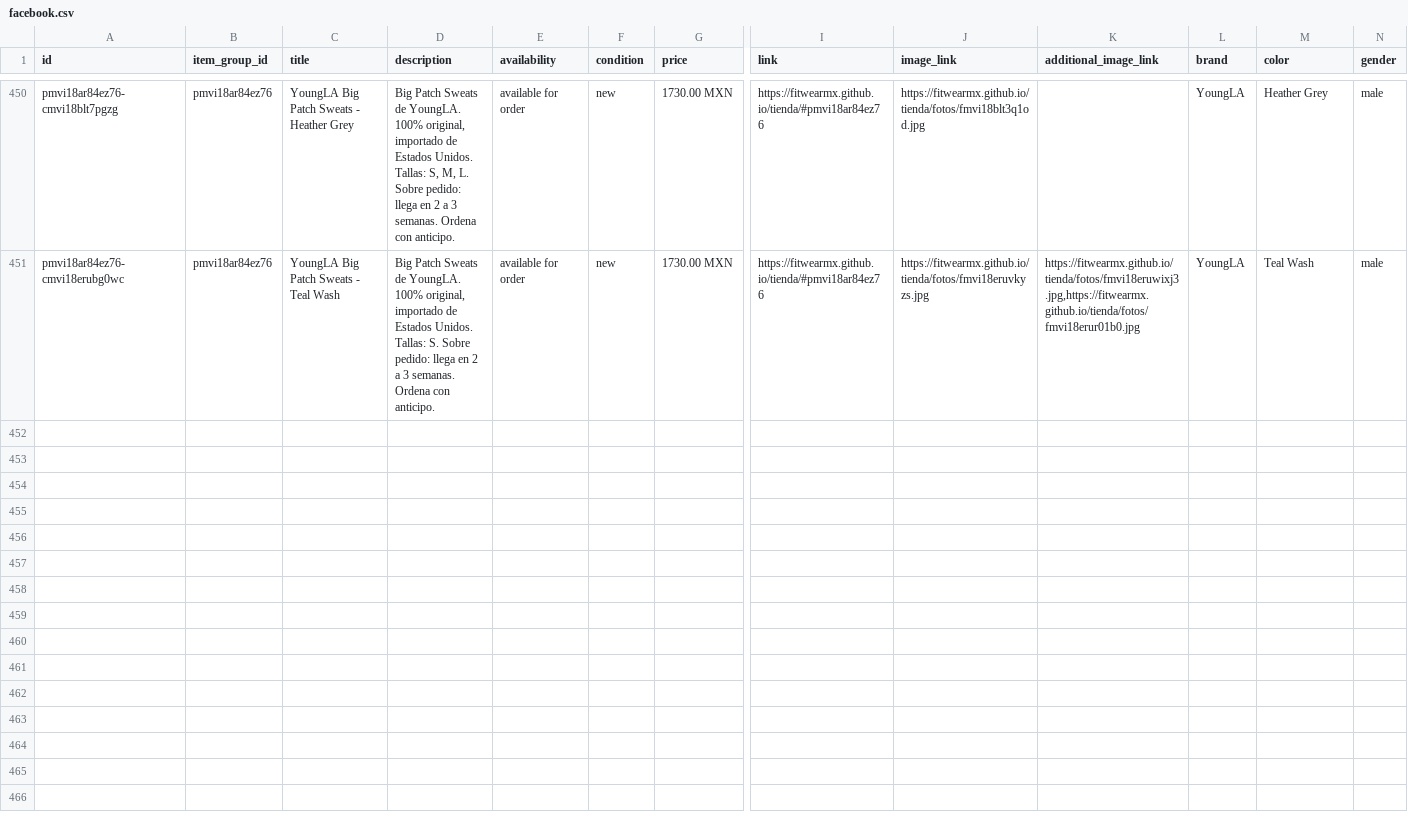
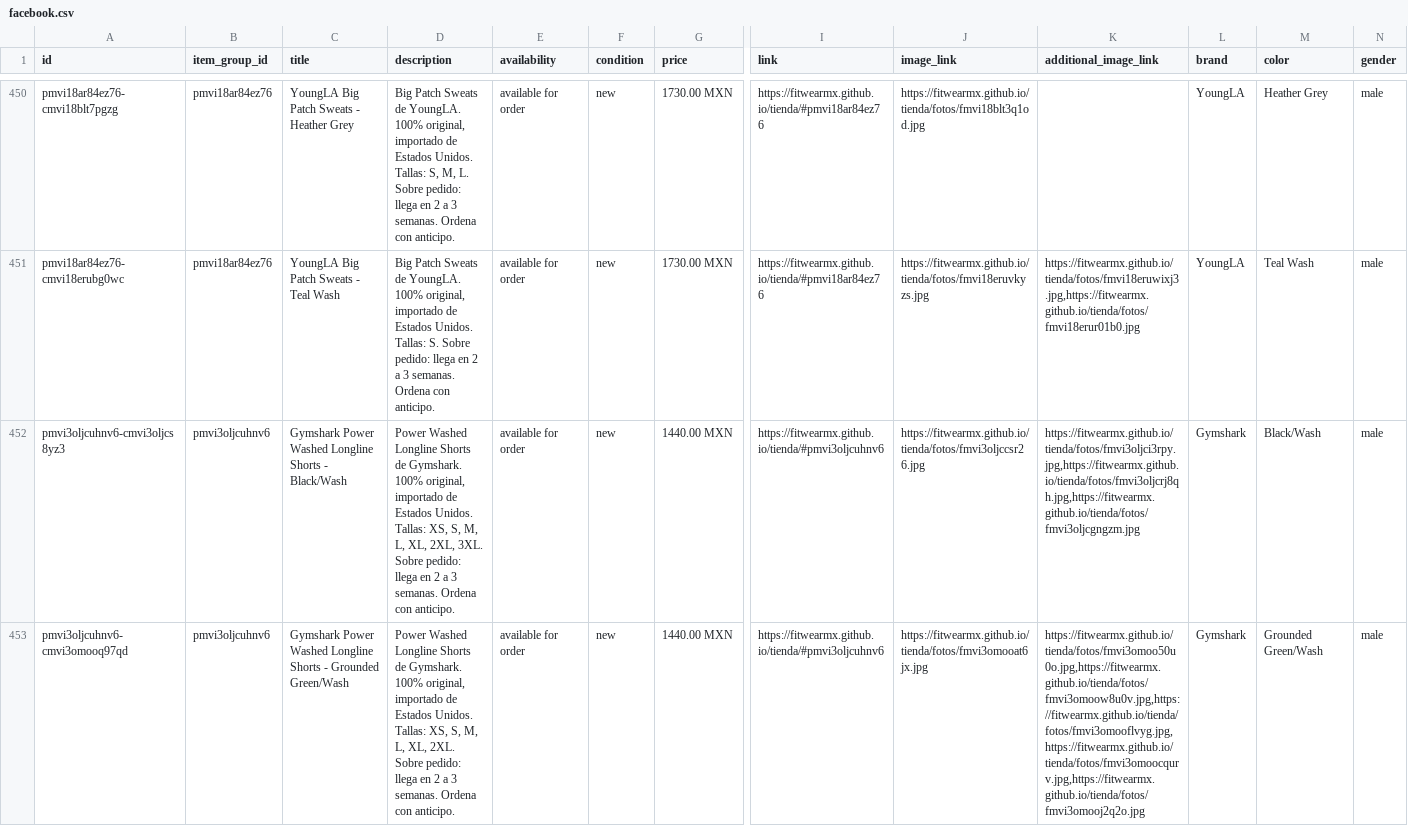
Before and after one commit to FITWEARMX/tienda, a CSV file: facebook.csv, drawn as a sheet; only a part is shown, gaps mark what is left out; rows hold the shown columns only; the diff names each change by its address in the sheet, - before the commit and + after, or states it on an @@ line.

Commit message:
Actualizar tienda (129 productos)

```diff
--- a/facebook.csv
+++ b/facebook.csv
+row 452: pmvi3oljcuhnv6-cmvi3oljcs8yz3 | pmvi3oljcuhnv6 | Gymshark Power Washed Longline Shorts - Black/Wash | Power Washed Longline Shorts de Gymshark. 100% original, importado de Estados Unidos. Tallas: XS, S, M, L, XL, 2XL, 3XL. Sobre pedido: llega en 2 a 3 semanas. Ordena con anticipo. | available for order | new | 1440.00 MXN | https://fitwearmx.github.io/tienda/#pmvi3oljcuhnv6 | https://fitwearmx.github.io/tienda/fotos/fmvi3oljccsr26.jpg | https://fitwearmx.github.io/tienda/fotos/fmvi3oljci3rpy.jpg,https://fitwearmx.github.io/tienda/fotos/fmvi3oljcrj8qh.jpg,https://fitwearmx.github.io/tienda/fotos/fmvi3oljcgngzm.jpg | Gymshark | Black/Wash | male
+row 453: pmvi3oljcuhnv6-cmvi3omooq97qd | pmvi3oljcuhnv6 | Gymshark Power Washed Longline Shorts - Grounded Green/Wash | Power Washed Longline Shorts de Gymshark. 100% original, importado de Estados Unidos. Tallas: XS, S, M, L, XL, 2XL. Sobre pedido: llega en 2 a 3 semanas. Ordena con anticipo. | available for order | new | 1440.00 MXN | https://fitwearmx.github.io/tienda/#pmvi3oljcuhnv6 | https://fitwearmx.github.io/tienda/fotos/fmvi3omooat6jx.jpg | https://fitwearmx.github.io/tienda/fotos/fmvi3omoo50u0o.jpg,https://fitwearmx.github.io/tienda/fotos/fmvi3omoow8u0v.jpg,https://fitwearmx.github.io/tienda/fotos/fmvi3omooflvyg.jpg,https://fitwearmx.github.io/tienda/fotos/fmvi3omoocqurv.jpg,https://fitwearmx.github.io/tienda/fotos/fmvi3omooj2q2o.jpg | Gymshark | Grounded Green/Wash | male
```
Also changed, not shown: 11 other files.
